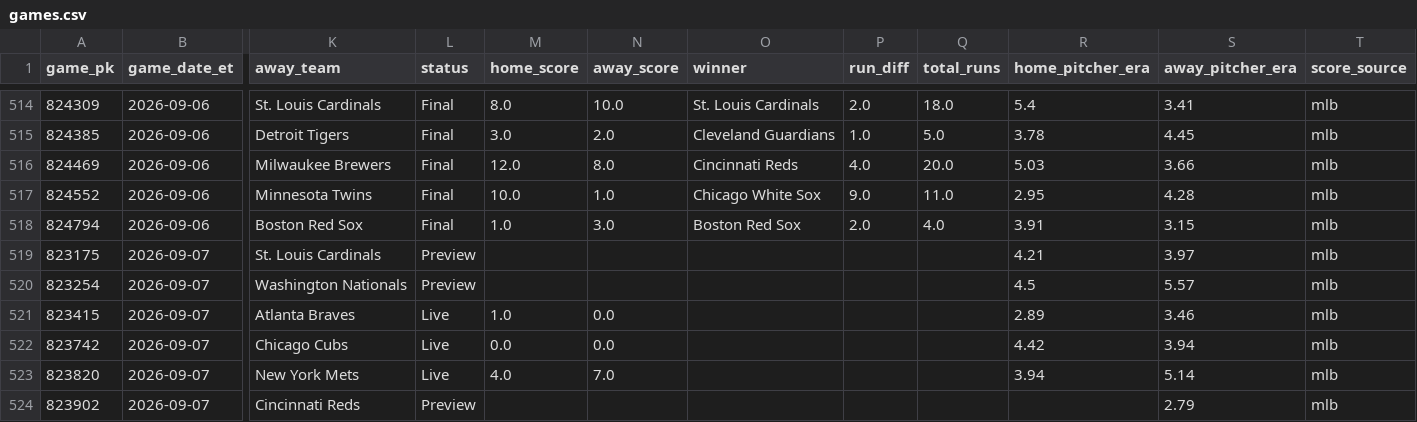
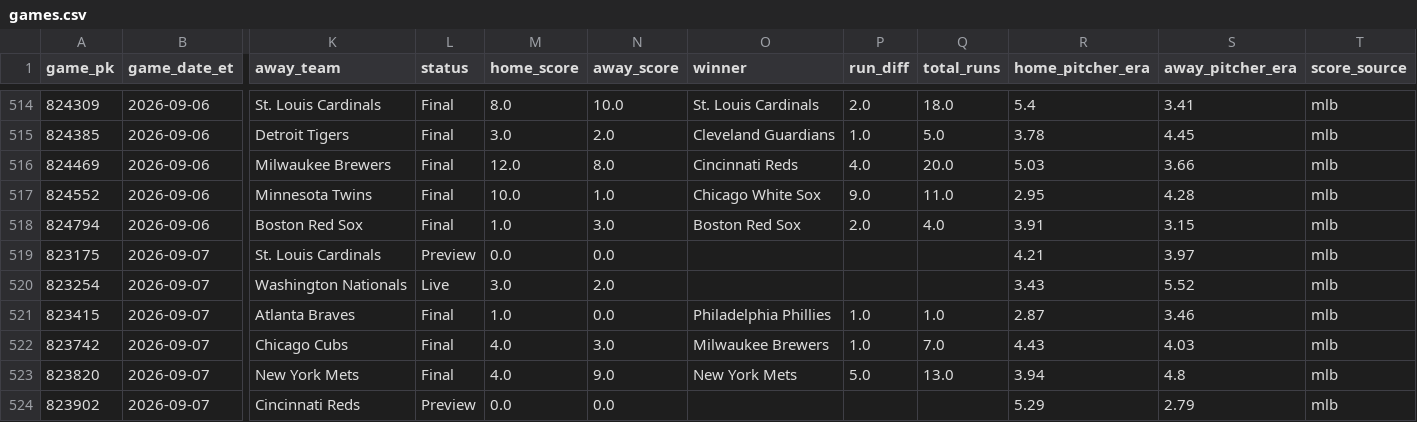
Before and after one commit to gitchrisqueen/panthera, a CSV file: data/games/games.csv, drawn as a sheet; only a part is shown, gaps mark what is left out; the diff covers the shown part only; the diff names each change by its address in the sheet, - before the commit and + after, or states it on an @@ line.

```diff
--- a/data/games/games.csv
+++ b/data/games/games.csv
-M519 (home_score): (empty)
+M519 (home_score): 0.0
-N519 (away_score): (empty)
+N519 (away_score): 0.0
-L520 (status): Preview
+L520 (status): Live
-M520 (home_score): (empty)
+M520 (home_score): 3.0
-N520 (away_score): (empty)
+N520 (away_score): 2.0
-R520 (home_pitcher_era): 4.5
+R520 (home_pitcher_era): 3.43
-S520 (away_pitcher_era): 5.57
+S520 (away_pitcher_era): 5.52
-L521:L523 (status): Live
+L521:L523 (status): Final
-O521 (winner): (empty)
+O521 (winner): Philadelphia Phillies
-P521:P522 (run_diff): (empty)
+P521:P522 (run_diff): 1.0
-Q521 (total_runs): (empty)
+Q521 (total_runs): 1.0
-R521 (home_pitcher_era): 2.89
+R521 (home_pitcher_era): 2.87
-M522 (home_score): 0.0
+M522 (home_score): 4.0
-N522 (away_score): 0.0
+N522 (away_score): 3.0
-O522 (winner): (empty)
+O522 (winner): Milwaukee Brewers
-Q522 (total_runs): (empty)
+Q522 (total_runs): 7.0
-R522 (home_pitcher_era): 4.42
+R522 (home_pitcher_era): 4.43
-S522 (away_pitcher_era): 3.94
+S522 (away_pitcher_era): 4.03
-N523 (away_score): 7.0
+N523 (away_score): 9.0
-O523 (winner): (empty)
+O523 (winner): New York Mets
-P523 (run_diff): (empty)
+P523 (run_diff): 5.0
-Q523 (total_runs): (empty)
+Q523 (total_runs): 13.0
-S523 (away_pitcher_era): 5.14
+S523 (away_pitcher_era): 4.8
-M524 (home_score): (empty)
+M524 (home_score): 0.0
-N524 (away_score): (empty)
+N524 (away_score): 0.0
-R524 (home_pitcher_era): (empty)
+R524 (home_pitcher_era): 5.29
```
Also changed, not shown: 30 edited cells elsewhere in this file, data/odds/credit_log.csv, data/picks/passes.csv, 9 other files.
